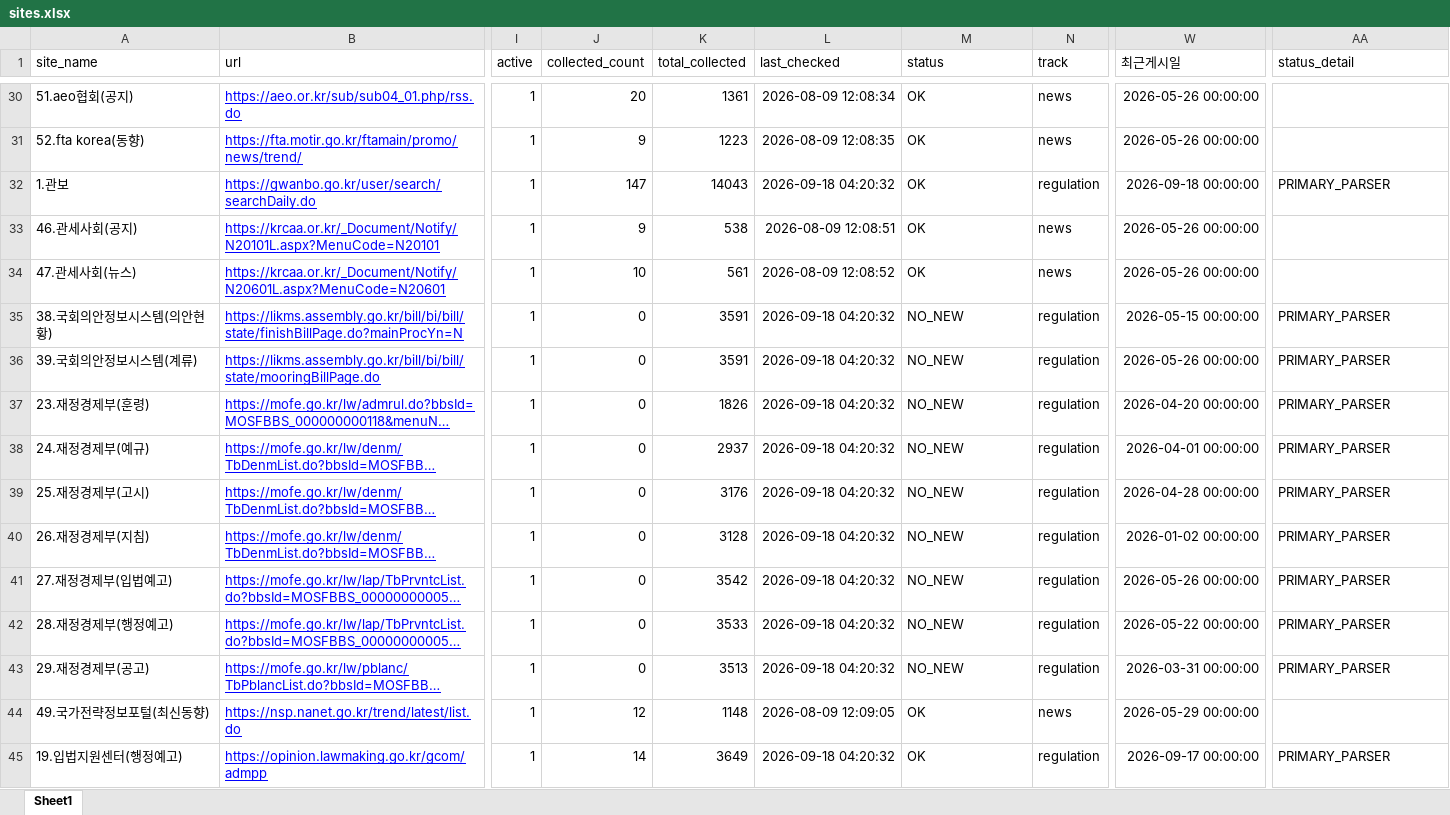
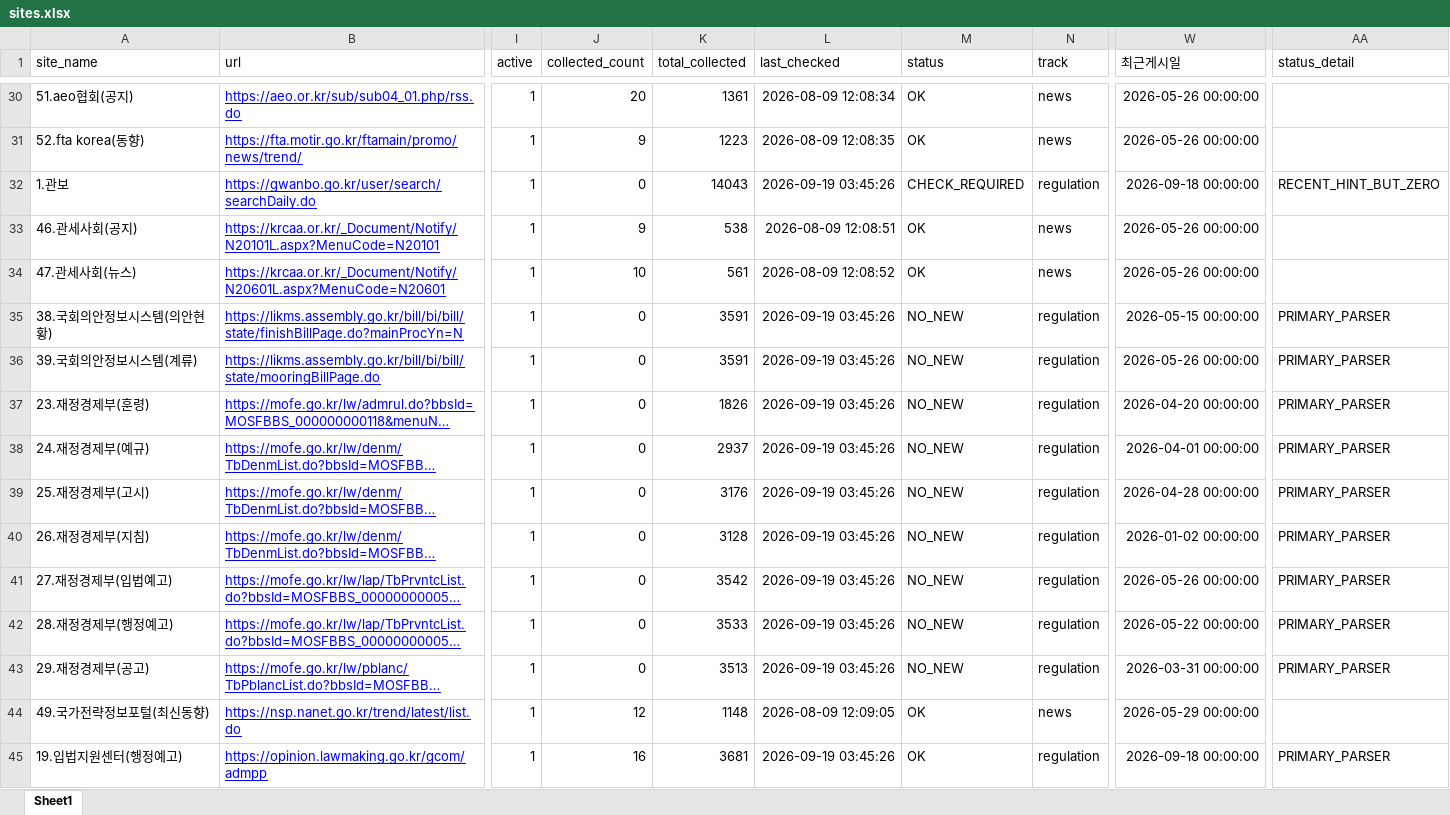
Before and after one commit to rhkr8872-dotcom/GTI-MAILLING, an Excel workbook: sites.xlsx, sheet Sheet1, drawn as a sheet; only a part is shown, gaps mark what is left out; long unchanged cells end in …; values as stored, in another font and other column widths than the file's, no borders; the diff covers the shown part only; the diff names each change by its address in the sheet, - before the commit and + after, or states it on an @@ line.

```diff
--- a/sites.xlsx (sheet Sheet1)
+++ b/sites.xlsx (sheet Sheet1)
-J32 (collected_count): 147
+J32 (collected_count): 0
-L32 (last_checked): 2026-09-18 04:20:32
+L32 (last_checked): 2026-09-19 03:45:26
-M32 (status): OK
+M32 (status): CHECK_REQUIRED
-AA32 (status_detail): PRIMARY_PARSER
+AA32 (status_detail): RECENT_HINT_BUT_ZERO
-L35:L43 (last_checked): 2026-09-18 04:20:32
+L35:L43 (last_checked): 2026-09-19 03:45:26
-J45 (collected_count): 14
+J45 (collected_count): 16
-K45 (total_collected): 3649
+K45 (total_collected): 3681
-L45 (last_checked): 2026-09-18 04:20:32
+L45 (last_checked): 2026-09-19 03:45:26
-W45 (최근게시일): 2026-09-17 00:00:00
+W45 (최근게시일): 2026-09-18 00:00:00
```
Also changed, not shown: 93 edited cells elsewhere in this sheet, 3 other files.
